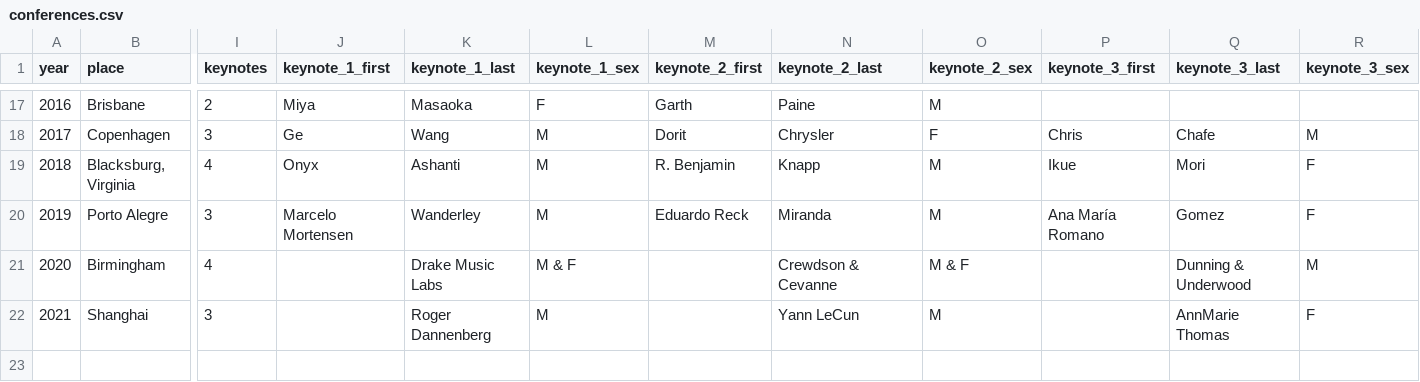
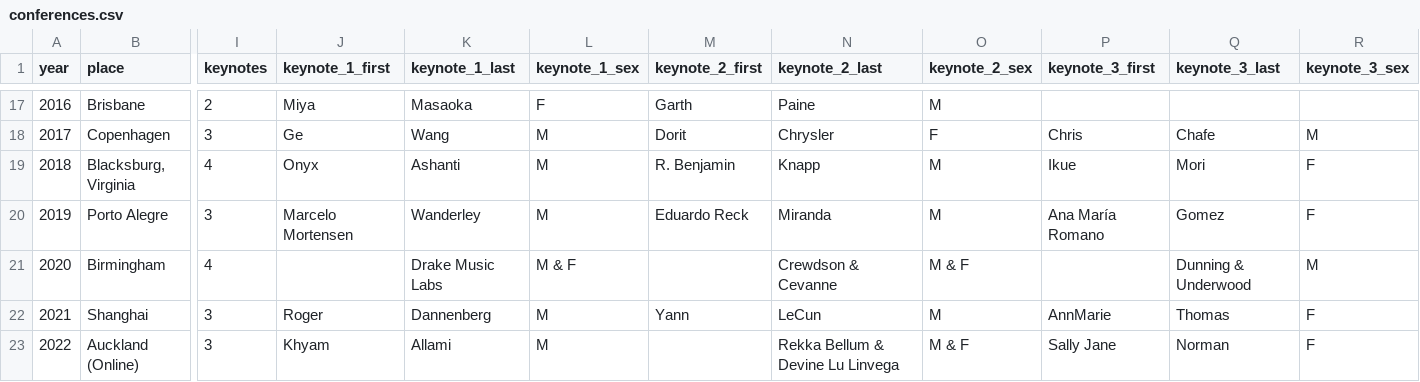
Before and after one commit to jacksongoode/NIME-proceedings-analyzer, a CSV file: resources/conferences.csv, drawn as a sheet; only a part is shown, gaps mark what is left out; rows hold the shown columns only; the diff names each change by its address in the sheet, - before the commit and + after, or states it on an @@ line.

Commit message:
Added NIME 2022

```diff
--- a/resources/conferences.csv
+++ b/resources/conferences.csv
-J22 (keynote_1_first): (empty)
+J22 (keynote_1_first): Roger
-K22 (keynote_1_last): Roger Dannenberg
+K22 (keynote_1_last): Dannenberg
-M22 (keynote_2_first): (empty)
+M22 (keynote_2_first): Yann
-N22 (keynote_2_last): Yann LeCun
+N22 (keynote_2_last): LeCun
-P22 (keynote_3_first): (empty)
+P22 (keynote_3_first): AnnMarie
-Q22 (keynote_3_last): AnnMarie Thomas
+Q22 (keynote_3_last): Thomas
+row 23: 2022 | Auckland (Online) | 3 | Khyam | Allami | M |  | Rekka Bellum & Devine Lu Linvega | M & F | Sally Jane | Norman | F
```
